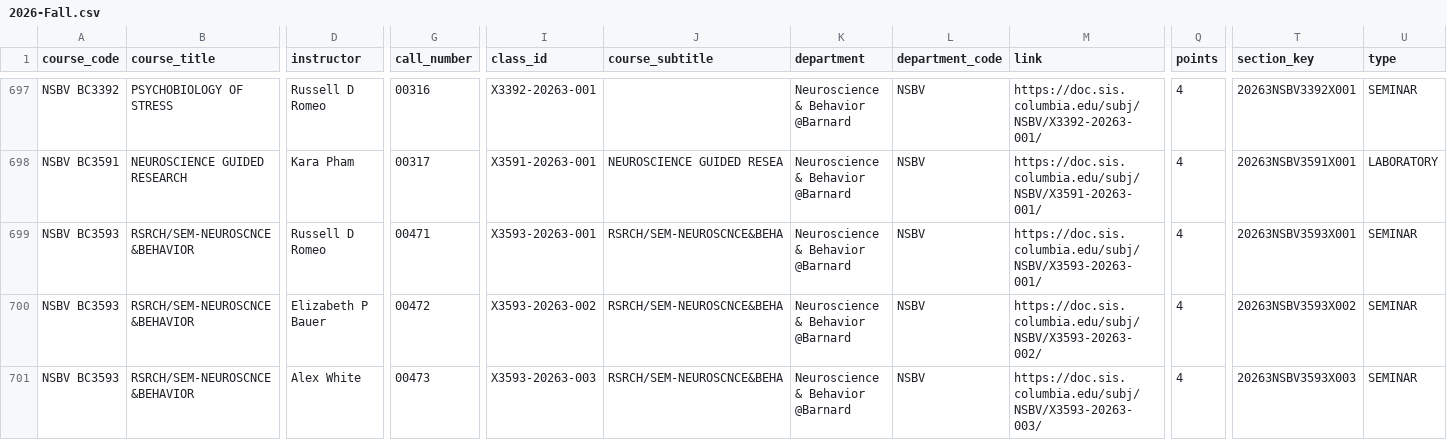
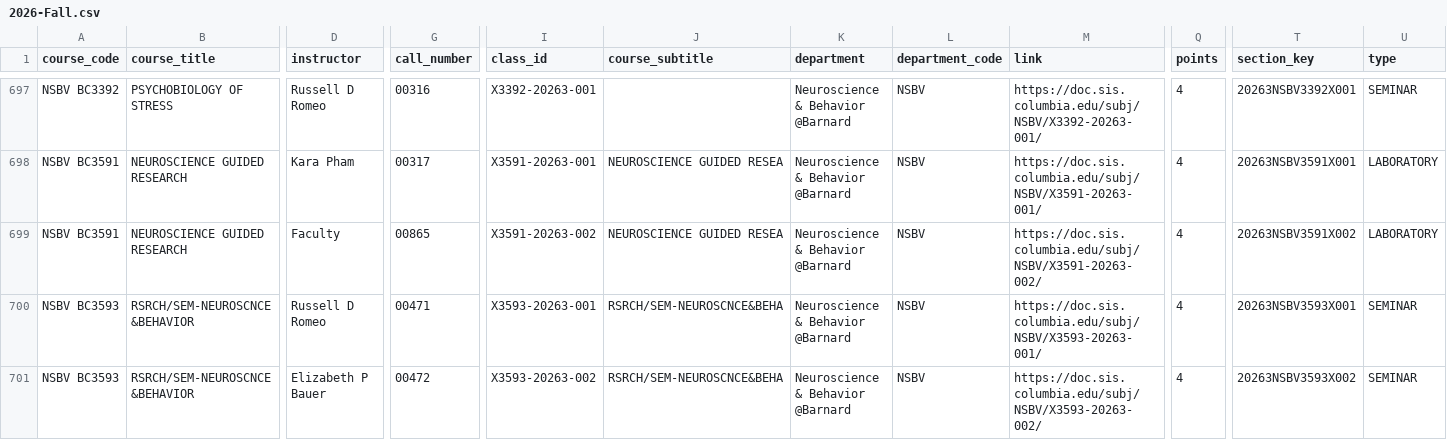
Before and after one commit to soid/columbia-catalog-data, a CSV file: classes/2026-Fall.csv, drawn as a sheet; only a part is shown, gaps mark what is left out; the shorter side is filled out with more unchanged rows; rows hold the shown columns only; the diff names each change by its address in the sheet, - before the commit and + after, or states it on an @@ line.

Commit message:
Updated data

```diff
--- a/classes/2026-Fall.csv
+++ b/classes/2026-Fall.csv
+row 699: NSBV BC3591 | NEUROSCIENCE GUIDED RESEARCH | Faculty | 00865 | X3591-20263-002 | NEUROSCIENCE GUIDED RESEA | Neuroscience & Behavior @Barnard | NSBV | https://doc.sis.columbia.edu/subj/NSBV/X3591-20263-002/ | 4 | 20263NSBV3591X002 | LABORATORY
```
Also changed, not shown: 4 other files.
